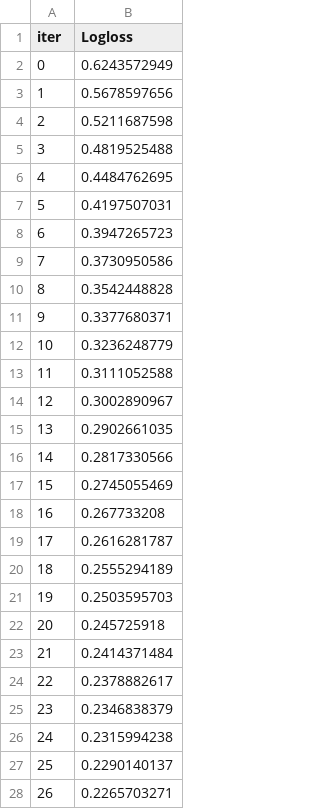
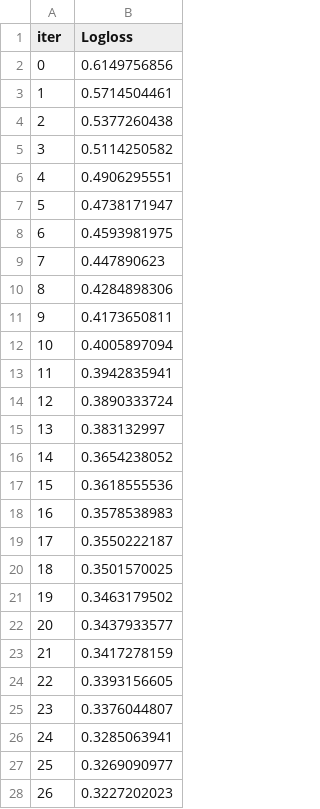
Before and after one commit to Se-babe/Internet_Acess_ML_project, a TSV file: catboost_info/learn_error.tsv, drawn as a sheet; only a part is shown; the diff covers the shown part only.

```diff
--- a/catboost_info/learn_error.tsv
+++ b/catboost_info/learn_error.tsv
@@ -1,28 +1,28 @@
 iter	Logloss
-0	0.6243572949
-1	0.5678597656
-2	0.5211687598
-3	0.4819525488
-4	0.4484762695
-5	0.4197507031
-6	0.3947265723
-7	0.3730950586
-8	0.3542448828
-9	0.3377680371
-10	0.3236248779
-11	0.3111052588
-12	0.3002890967
-13	0.2902661035
-14	0.2817330566
-15	0.2745055469
-16	0.267733208
-17	0.2616281787
-18	0.2555294189
-19	0.2503595703
-20	0.245725918
-21	0.2414371484
-22	0.2378882617
-23	0.2346838379
-24	0.2315994238
-25	0.2290140137
-26	0.2265703271
+0	0.6149756856
+1	0.5714504461
+2	0.5377260438
+3	0.5114250582
+4	0.4906295551
+5	0.4738171947
+6	0.4593981975
+7	0.447890623
+8	0.4284898306
+9	0.4173650811
+10	0.4005897094
+11	0.3942835941
+12	0.3890333724
+13	0.383132997
+14	0.3654238052
+15	0.3618555536
+16	0.3578538983
+17	0.3550222187
+18	0.3501570025
+19	0.3463179502
+20	0.3437933577
+21	0.3417278159
+22	0.3393156605
+23	0.3376044807
+24	0.3285063941
+25	0.3269090977
+26	0.3227202023
```
Also changed, not shown: 73 edited cells elsewhere in this file, catboost_info/time_left.tsv, 24 other files.
